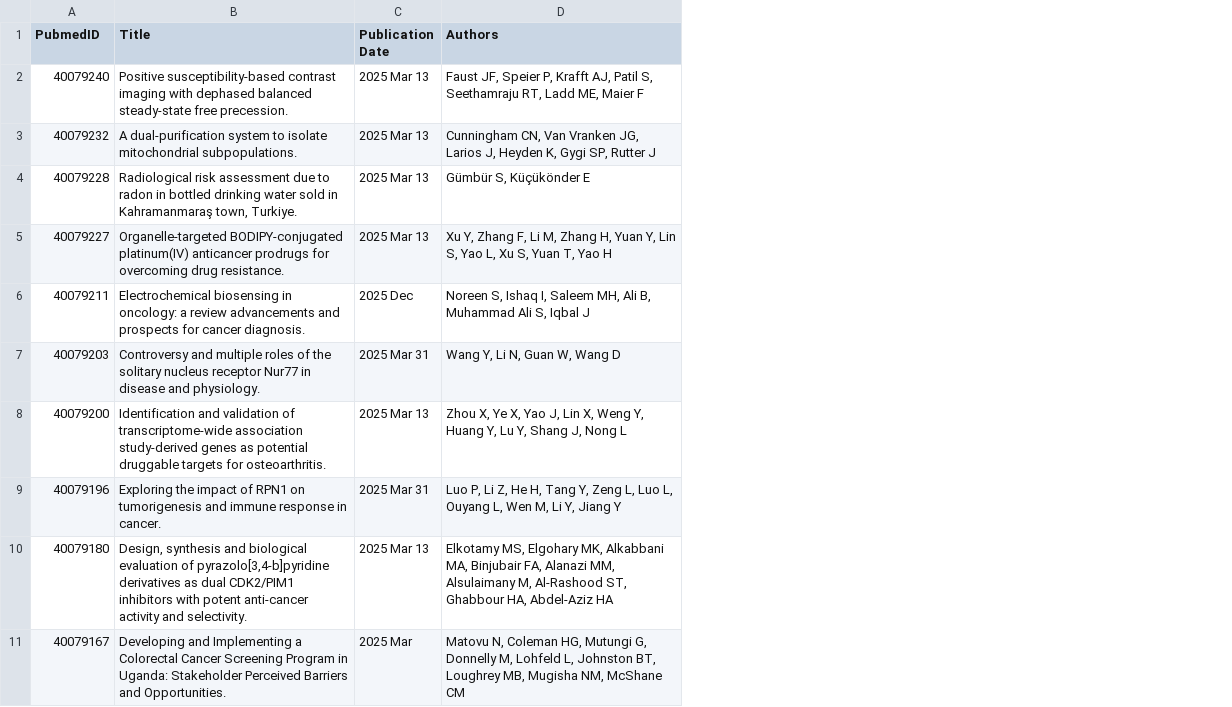
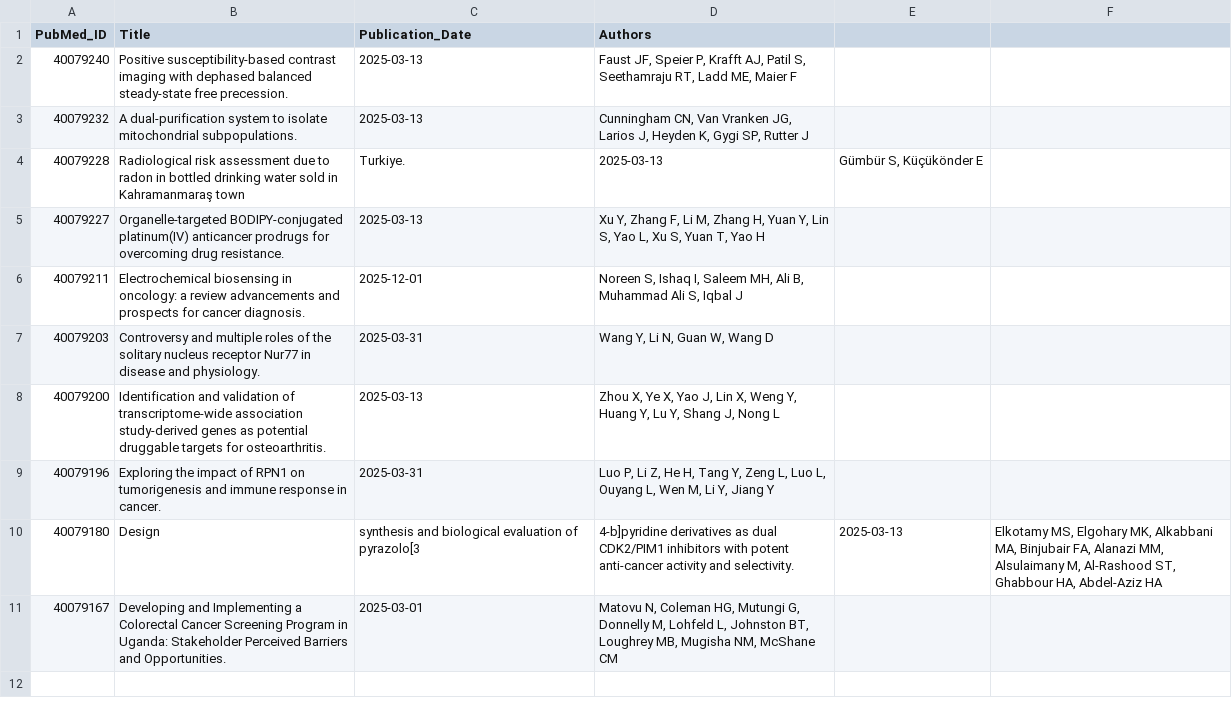
Before and after one commit to Navyaadla29/pubmed_fetcher, a CSV file: pubmed_results.csv, drawn as a sheet; removed rows and columns are numbered as before the commit, all else as after; the diff names each change by its address in the sheet, - before the commit and + after, or states it on an @@ line.

Commit message:
pubmed_results.csv

```diff
--- a/pubmed_results.csv
+++ b/pubmed_results.csv
-column C (Publication Date), rows 2-11: 2025 Mar 13 | 2025 Mar 13 | 2025 Mar 13 | 2025 Mar 13 | 2025 Dec | 2025 Mar 31 | 2025 Mar 13 | 2025 Mar 31 | 2025 Mar 13 | 2025 Mar
+column C (Publication_Date), rows 2-11: 2025-03-13 | 2025-03-13 | Turkiye. | 2025-03-13 | 2025-12-01 | 2025-03-31 | 2025-03-13 | 2025-03-31 | synthesis and biological evaluation of pyrazolo[3 | 2025-03-01
+column E, rows 4-10: Gümbür S, Küçükönder E |  |  |  |  |  | 2025-03-13
+column F, row 10: Elkotamy MS, Elgohary MK, Alkabbani MA, Binjubair FA, Alanazi MM, Alsulaimany M, Al-Rashood ST, Ghabbour HA, Abdel-Aziz HA
-A1: PubmedID
+A1: PubMed_ID
-B4 (Title): …in Kahramanmaraş town, Turkiye.
+B4 (Title): …in Kahramanmaraş town
-D4 (Authors): Gümbür S, Küçükönder E
+D4 (Authors): 2025-03-13
-B10 (Title): Design, synthesis and biological evaluation of pyrazolo[3,4-b]pyridine derivatives as dual CDK2/PIM1 inhibitors with potent anti-cancer activity and selectivity.
+B10 (Title): Design
-D10 (Authors): Elkotamy MS, Elgohary MK, Alkabbani MA, Binjubair FA, Alanazi MM, Alsulaimany M, Al-Rashood ST, Ghabbour HA, Abdel-Aziz HA
+D10 (Authors): 4-b]pyridine derivatives as dual CDK2/PIM1 inhibitors with potent anti-cancer activity and selectivity.
```
